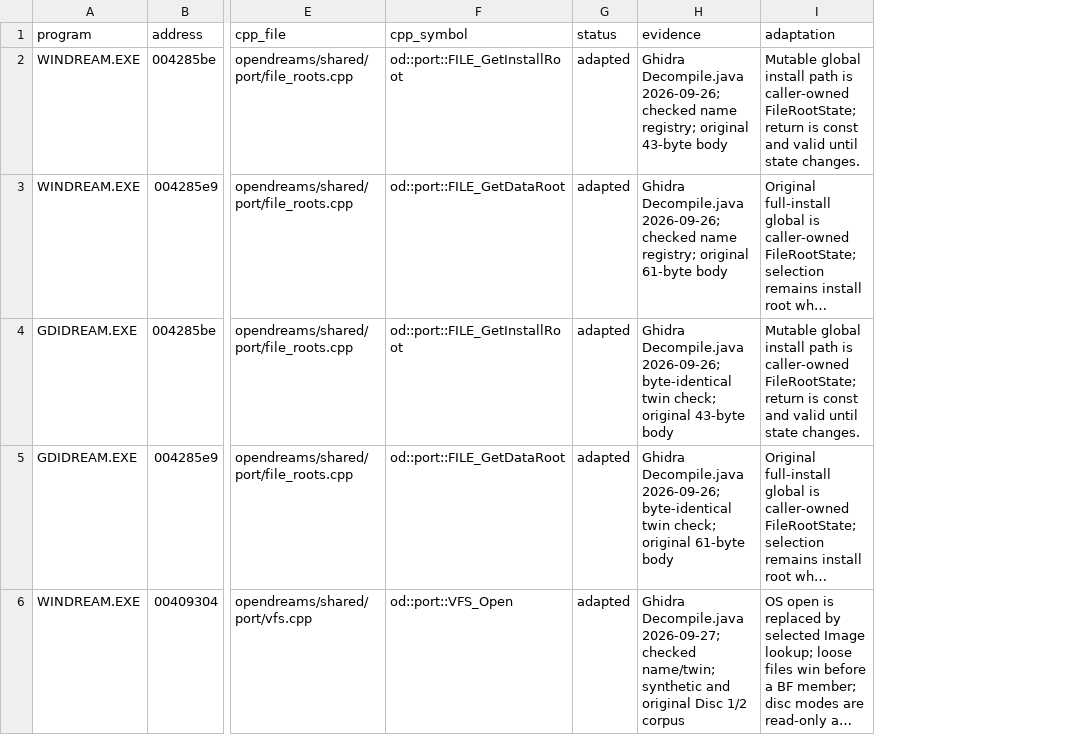
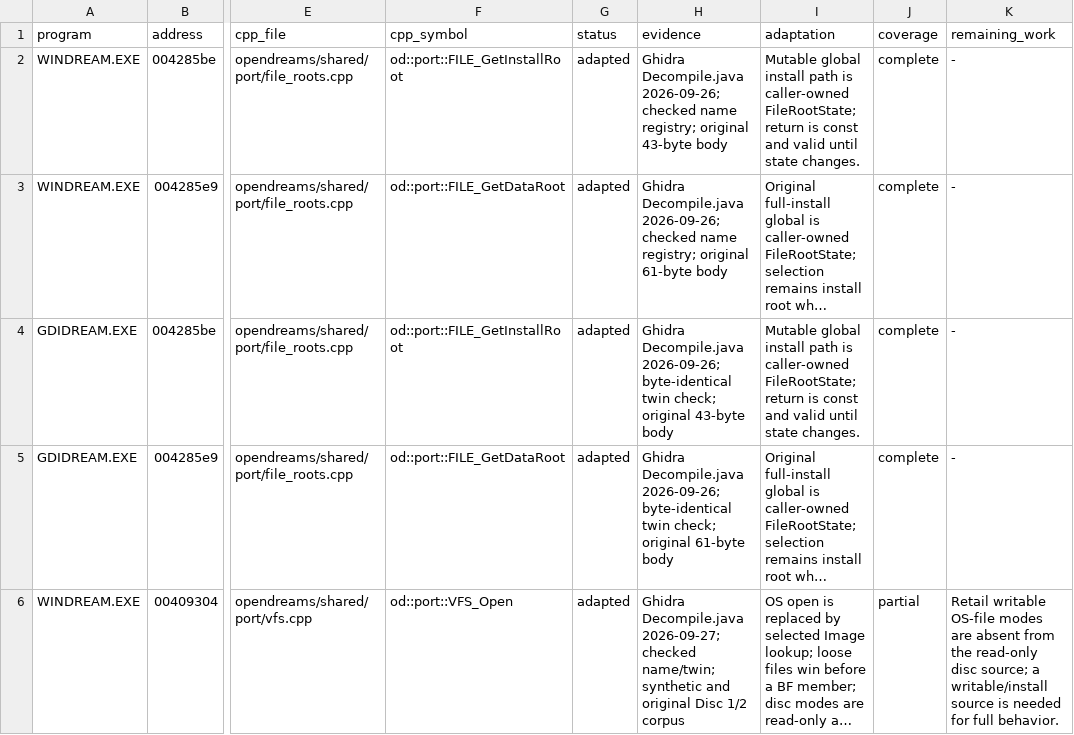
Before and after one commit to jlagedo/dreams-to-reality-re, a TSV file: opendreams/port-map.tsv, drawn as a sheet; only a part is shown, gaps mark what is left out; long unchanged cells end in …; the diff names each change by its address in the sheet, - before the commit and + after, or states it on an @@ line.

Commit message:
Track retail behavior coverage separately from port method

```diff
--- a/opendreams/port-map.tsv
+++ b/opendreams/port-map.tsv
+column J (coverage), rows 2-6: complete | complete | complete | complete | partial
+column K (remaining_work), rows 2-6: - | - | - | - | Retail writable OS-file modes are absent from the read-only disc source; a writable/install source is needed for full behavior.
```
Also changed, not shown: 8 other files.
